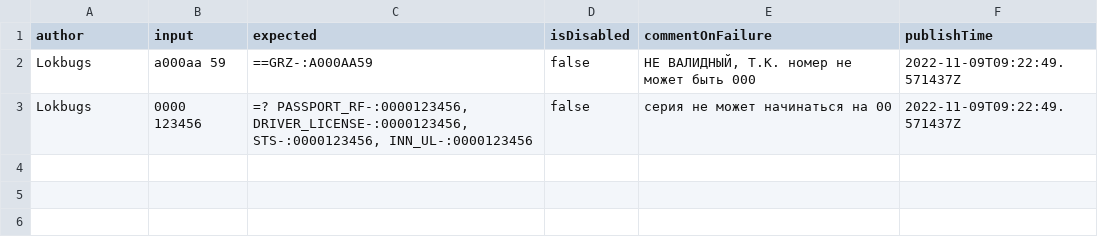
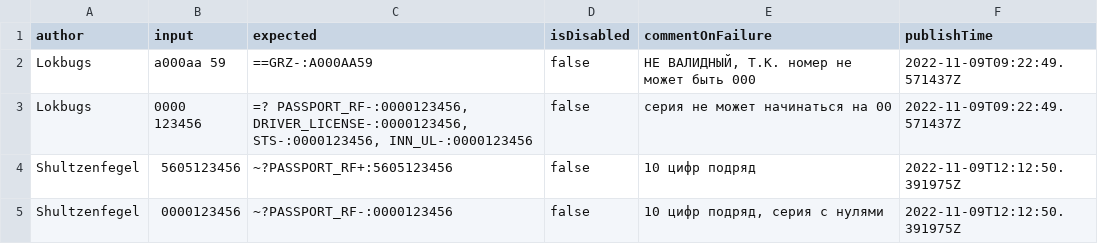
Before and after one commit to spectrum-data/conf2022_the_best_in_the_tests_templates_base, a CSV file: main.csv, drawn as a sheet; the diff names each change by its address in the sheet, - before the commit and + after, or states it on an @@ line.

Commit message:
Build main.csv

```diff
--- a/main.csv
+++ b/main.csv
+row 4: Shultzenfegel | 5605123456 | ~?PASSPORT_RF+:5605123456 | false | 10 цифр подряд | 2022-11-09T12:12:50.391975Z
+row 5: Shultzenfegel | 0000123456 | ~?PASSPORT_RF-:0000123456 | false | 10 цифр подряд, серия с нулями | 2022-11-09T12:12:50.391975Z
```
Also changed, not shown: 2 other files.
